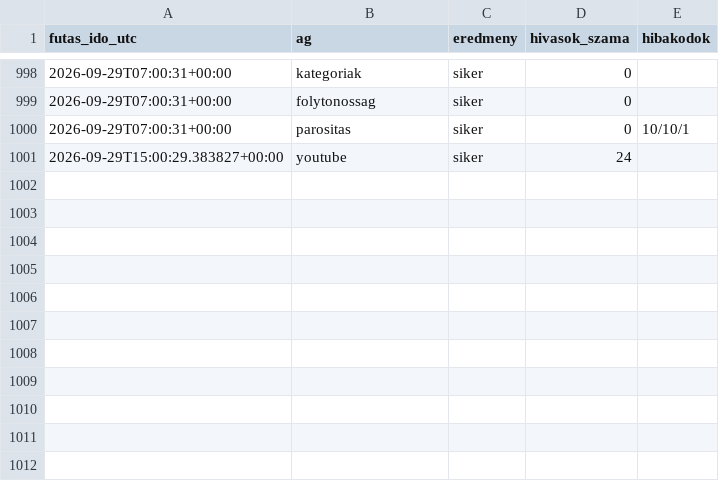
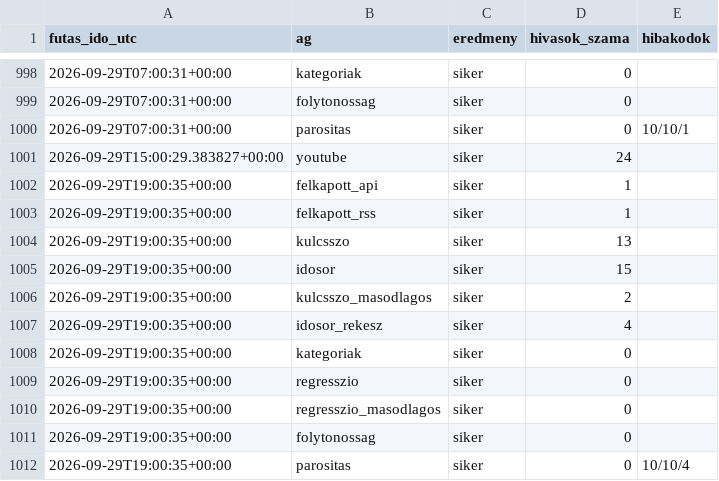
Before and after one commit to Goszmarton/trendfigyelo, a CSV file: adatok/naplo.csv, drawn as a sheet; only a part is shown, gaps mark what is left out.

```diff
--- a/adatok/naplo.csv
+++ b/adatok/naplo.csv
@@ -1001 +1001,12 @@
 2026-09-29T15:00:29.383827+00:00;youtube;siker;24;
+2026-09-29T19:00:35+00:00;felkapott_api;siker;1;
+2026-09-29T19:00:35+00:00;felkapott_rss;siker;1;
+2026-09-29T19:00:35+00:00;kulcsszo;siker;13;
+2026-09-29T19:00:35+00:00;idosor;siker;15;
+2026-09-29T19:00:35+00:00;kulcsszo_masodlagos;siker;2;
+2026-09-29T19:00:35+00:00;idosor_rekesz;siker;4;
+2026-09-29T19:00:35+00:00;kategoriak;siker;0;
+2026-09-29T19:00:35+00:00;regresszio;siker;0;
+2026-09-29T19:00:35+00:00;regresszio_masodlagos;siker;0;
+2026-09-29T19:00:35+00:00;folytonossag;siker;0;
+2026-09-29T19:00:35+00:00;parositas;siker;0;10/10/4
```
Also changed, not shown: 9 other files.
